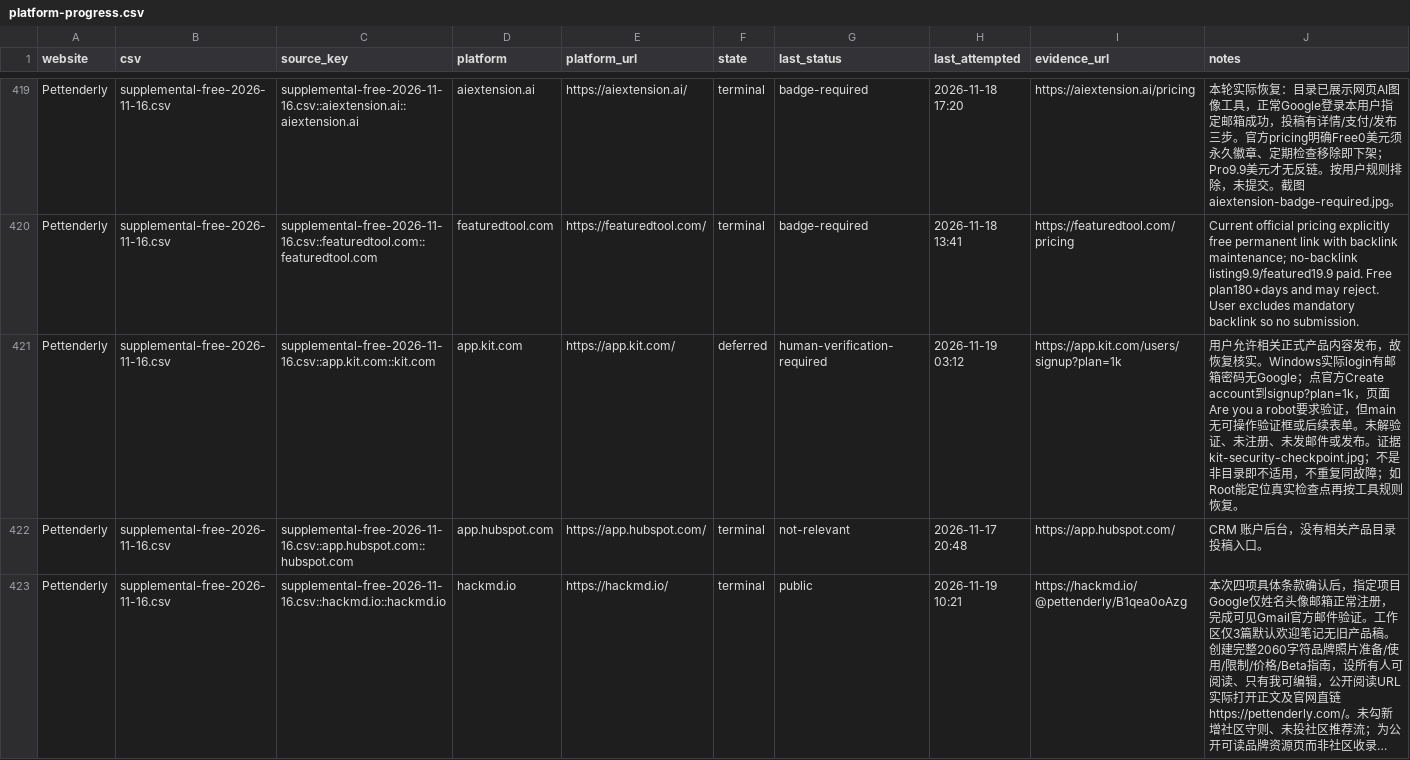
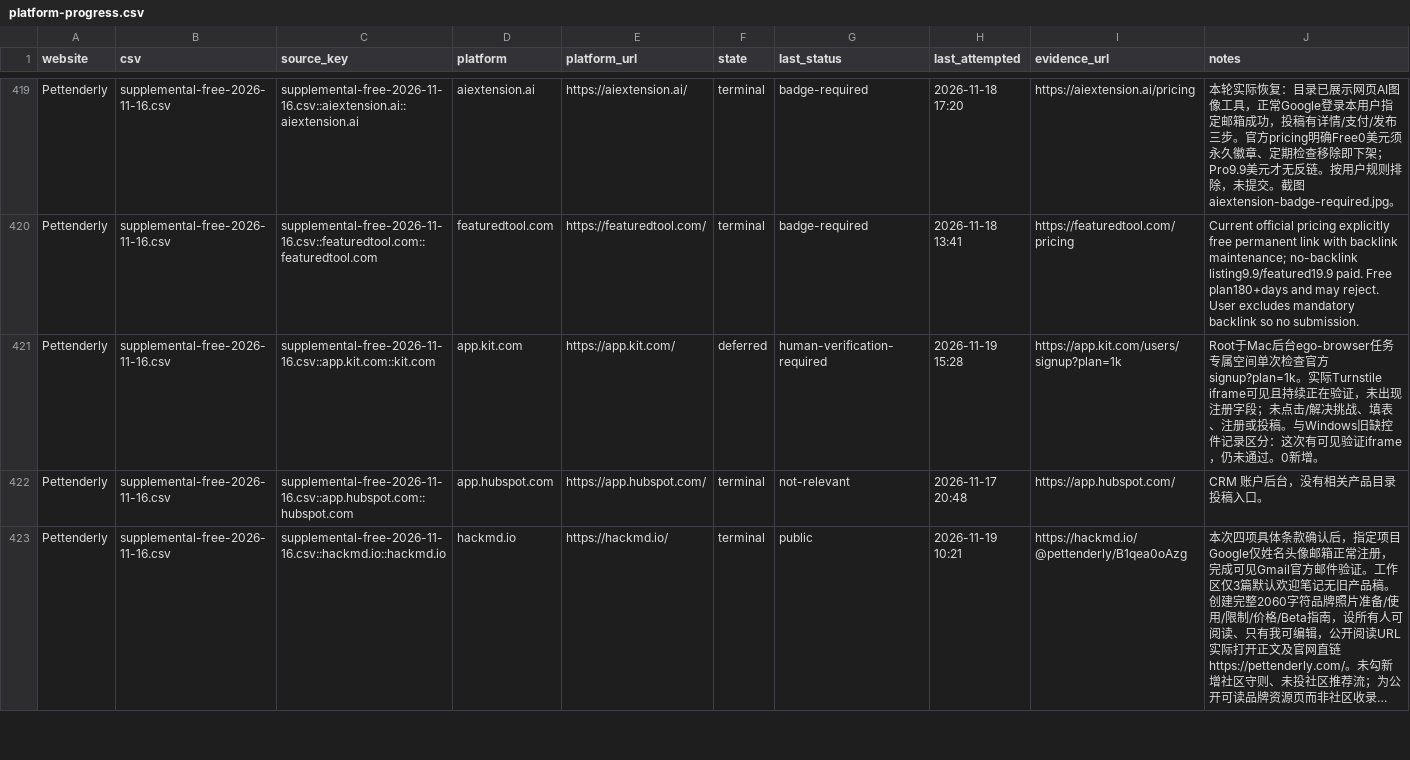
Before and after one commit to cuilinhao/pet-blacklink, a CSV file: soul-cat/records/platform-progress.csv, drawn as a sheet; only a part is shown, gaps mark what is left out; long unchanged cells end in …; the diff covers the shown part only.

```diff
--- a/soul-cat/records/platform-progress.csv
+++ b/soul-cat/records/platform-progress.csv
@@ -420,3 +420,3 @@ Pettenderly,supplemental-free-2026-11-16.csv,supplemental-free-2026-11-16.csv::a
 Pettenderly,supplemental-free-2026-11-16.csv,supplemental-free-2026-11-16.csv::featuredtool.com::featuredtool.com,featuredtool.com,https://featuredtool.com/,terminal,badge-required,2026-11-18 13:41,https://featuredtool.com/pricing,Current official pricing explicitly free permanent link with backlink maintenance; no-backlink listing9.9/featured19.9 paid. Free plan180+days and may reject. User excludes mandatory backlink so no submission.
-Pettenderly,supplemental-free-2026-11-16.csv,supplemental-free-2026-11-16.csv::app.kit.com::kit.com,app.kit.com,https://app.kit.com/,deferred,human-verification-required,2026-11-19 03:12,https://app.kit.com/users/signup?plan=1k,用户允许相关正式产品内容发布，故恢复核实。Windows实际login有邮箱密码无Google；点官方Create account到signup?plan=1k，页面Are you a robot要求验证，但main无可操作验证框或后续表单。未解验证、未注册、未发邮件或发布。证据kit-security-checkpoint.jpg；不是非目录即不适用，不重复同故障；如Root能定位真实检查点再按工具规则恢复。
+Pettenderly,supplemental-free-2026-11-16.csv,supplemental-free-2026-11-16.csv::app.kit.com::kit.com,app.kit.com,https://app.kit.com/,deferred,human-verification-required,2026-11-19 15:28,https://app.kit.com/users/signup?plan=1k,Root于Mac后台ego-browser任务专属空间单次检查官方signup?plan=1k。实际Turnstile iframe可见且持续正在验证，未出现注册字段；未点击/解决挑战、填表、注册或投稿。与Windows旧缺控件记录区分：这次有可见验证iframe，仍未通过。0新增。
 Pettenderly,supplemental-free-2026-11-16.csv,supplemental-free-2026-11-16.csv::app.hubspot.com::hubspot.com,app.hubspot.com,https://app.hubspot.com/,terminal,not-relevant,2026-11-17 20:48,https://app.hubspot.com/,CRM 账户后台，没有相关产品目录投稿入口。
```
Also changed, not shown: 5 edited cells elsewhere in this file, 2 other files.
